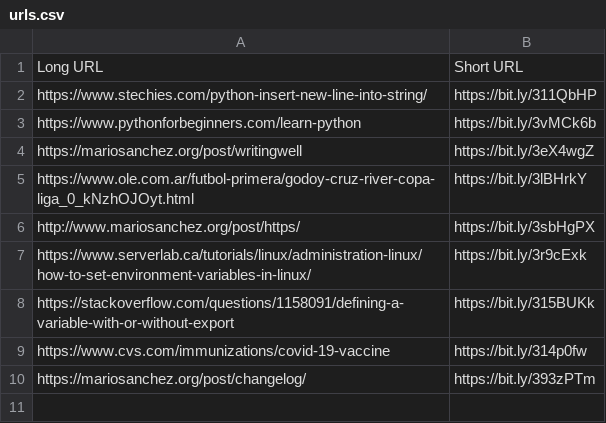
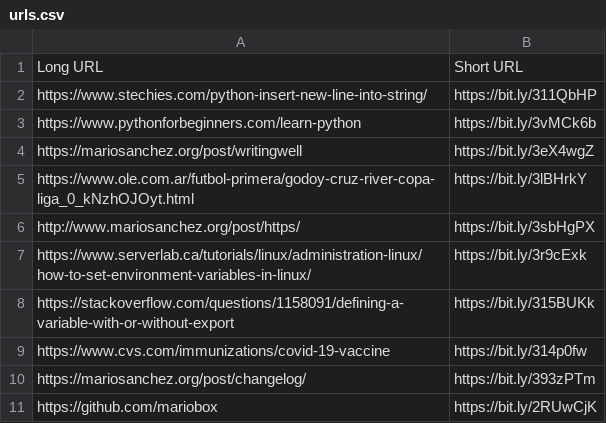
Before and after one commit to mariobox/url-shortener, a CSV file: urls.csv, drawn as a sheet.

```diff
--- a/urls.csv
+++ b/urls.csv
@@ -10 +10,2 @@ https://www.cvs.com/immunizations/covid-19-vaccine,https://bit.ly/314p0fw
 https://mariosanchez.org/post/changelog/,https://bit.ly/393zPTm
+https://github.com/mariobox,https://bit.ly/2RUwCjK
```
Also changed, not shown: 1 other file.
